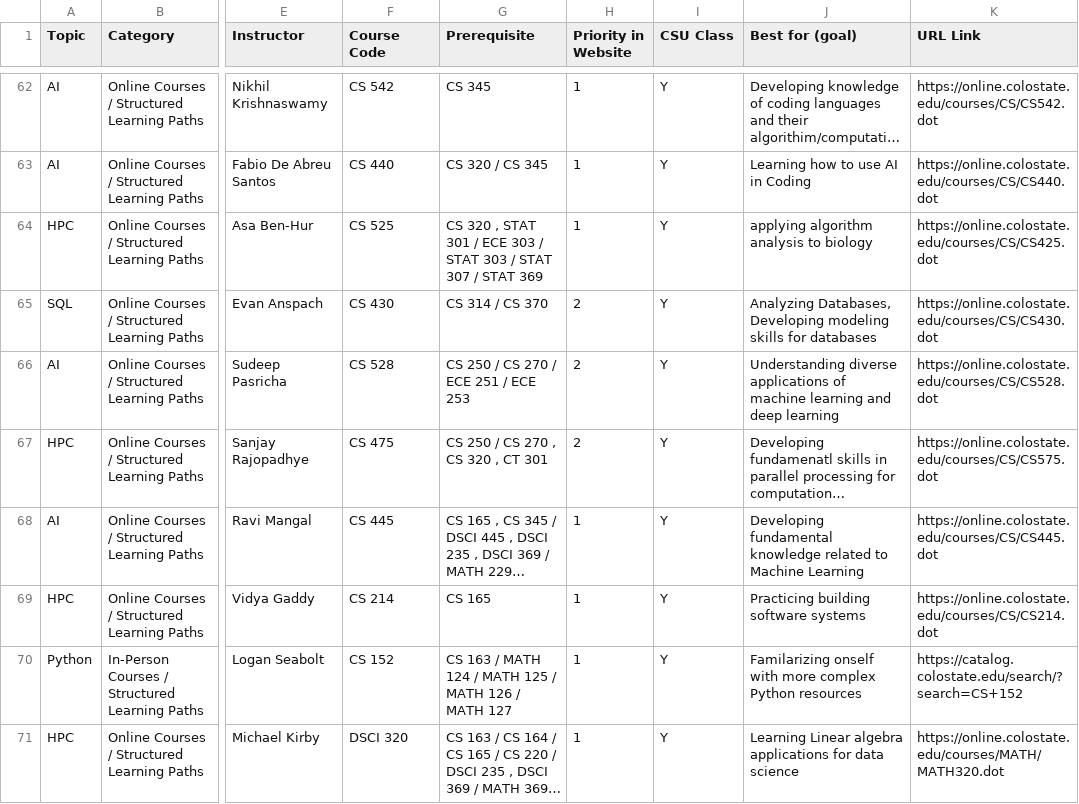
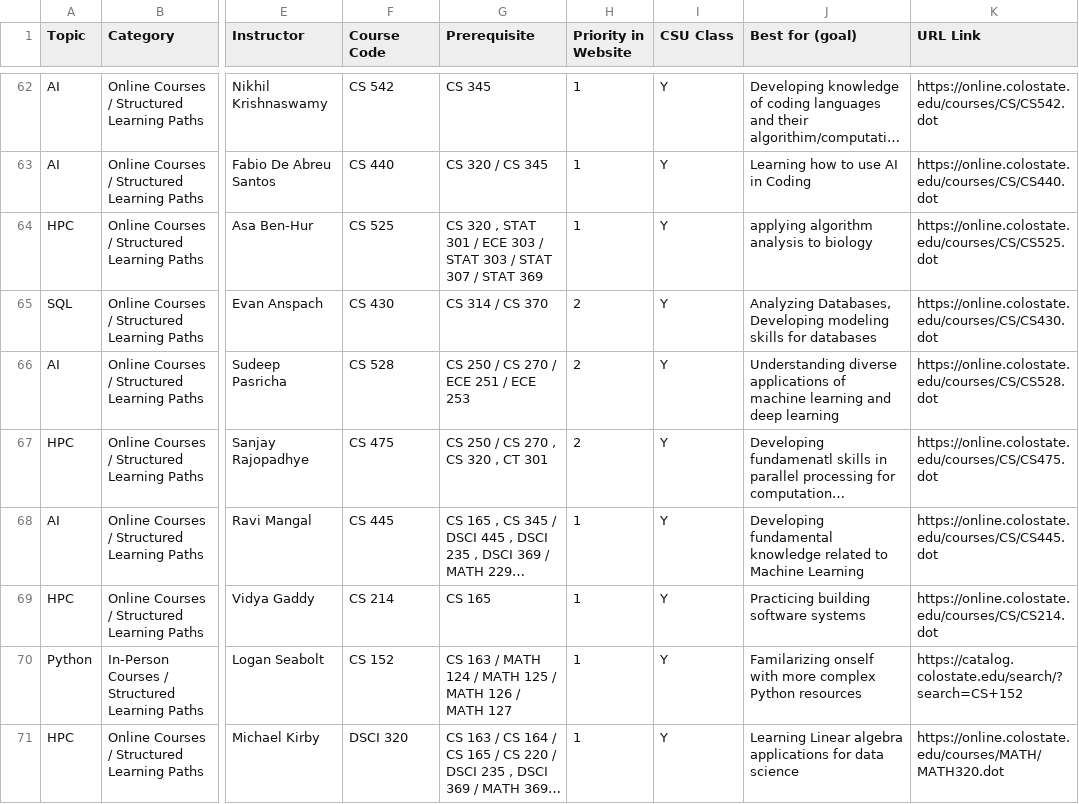
Before and after one commit to GeospatialCentroid/coding-support, a CSV file: _data/csu_coding_courses.csv, drawn as a sheet; only a part is shown, gaps mark what is left out; long unchanged cells end in …; the diff covers the shown part only; the diff names each change by its address in the sheet, - before the commit and + after, or states it on an @@ line.

Commit message:
fixed issues in course csv

```diff
--- a/_data/csu_coding_courses.csv
+++ b/_data/csu_coding_courses.csv
-K64 (URL Link): https://online.colostate.edu/courses/CS/CS425.dot
+K64 (URL Link): https://online.colostate.edu/courses/CS/CS525.dot
-K67 (URL Link): https://online.colostate.edu/courses/CS/CS575.dot
+K67 (URL Link): https://online.colostate.edu/courses/CS/CS475.dot
```
Also changed, not shown: 3 removed rows and 6 edited cells elsewhere in this file.
